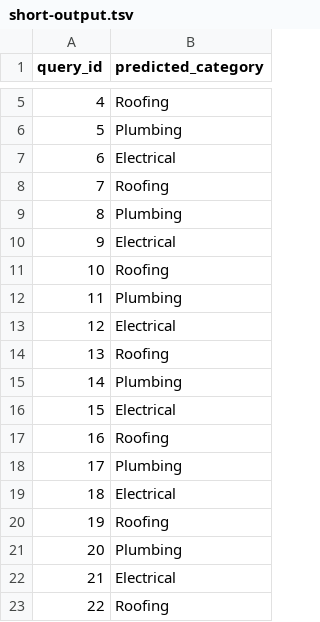
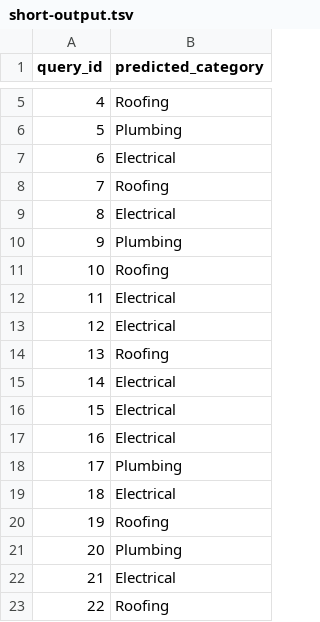
Before and after one commit to hnm15/DX704-, a TSV file: short-output.tsv, drawn as a sheet; only a part is shown, gaps mark what is left out; the diff covers the shown part only.

```diff
--- a/short-output.tsv
+++ b/short-output.tsv
@@ -8,11 +8,11 @@ query_id	predicted_category
 7	Roofing
-8	Plumbing
-9	Electrical
+8	Electrical
+9	Plumbing
 10	Roofing
-11	Plumbing
+11	Electrical
 12	Electrical
 13	Roofing
-14	Plumbing
+14	Electrical
 15	Electrical
-16	Roofing
+16	Electrical
 17	Plumbing
```
Also changed, not shown: 13 edited cells elsewhere in this file, mistakes.tsv, 3 other files.
